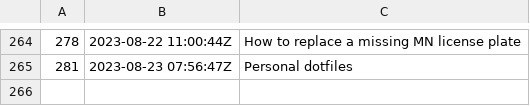
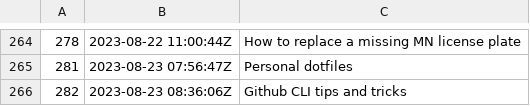
Before and after one commit to jlrickert/zet, a TSV file: docs/dex/nodes.tsv, drawn as a sheet; only a part is shown, gaps mark what is left out; the diff names each change by its address in the sheet, - before the commit and + after, or states it on an @@ line.

Commit message:
Github CLI tips and tricks

```diff
--- a/docs/dex/nodes.tsv
+++ b/docs/dex/nodes.tsv
+row 266: 282 | 2023-08-23 08:36:06Z | Github CLI tips and tricks
```
Also changed, not shown: 3 other files.
